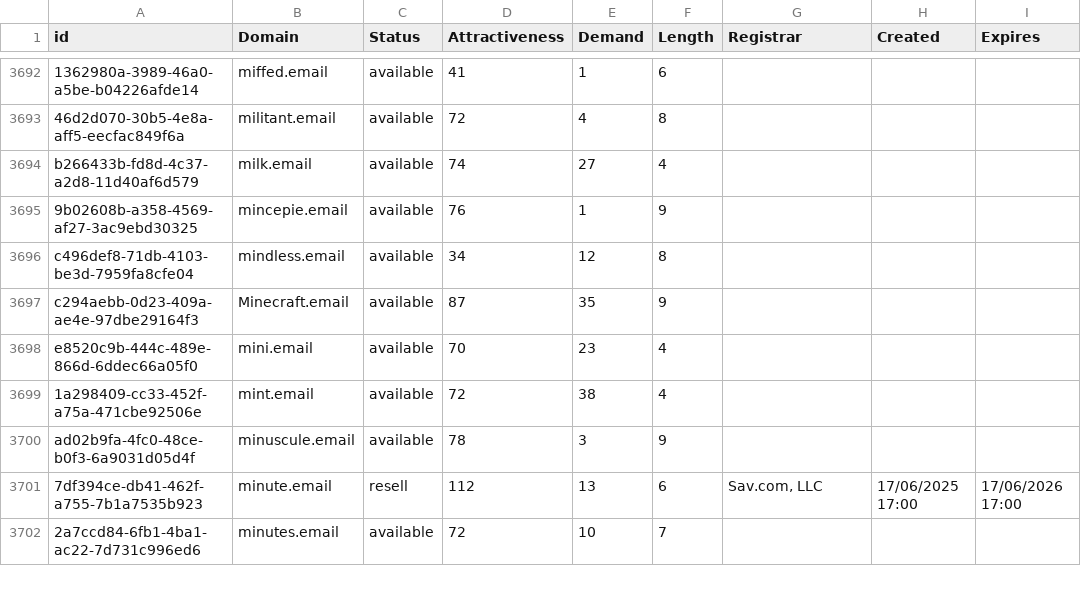
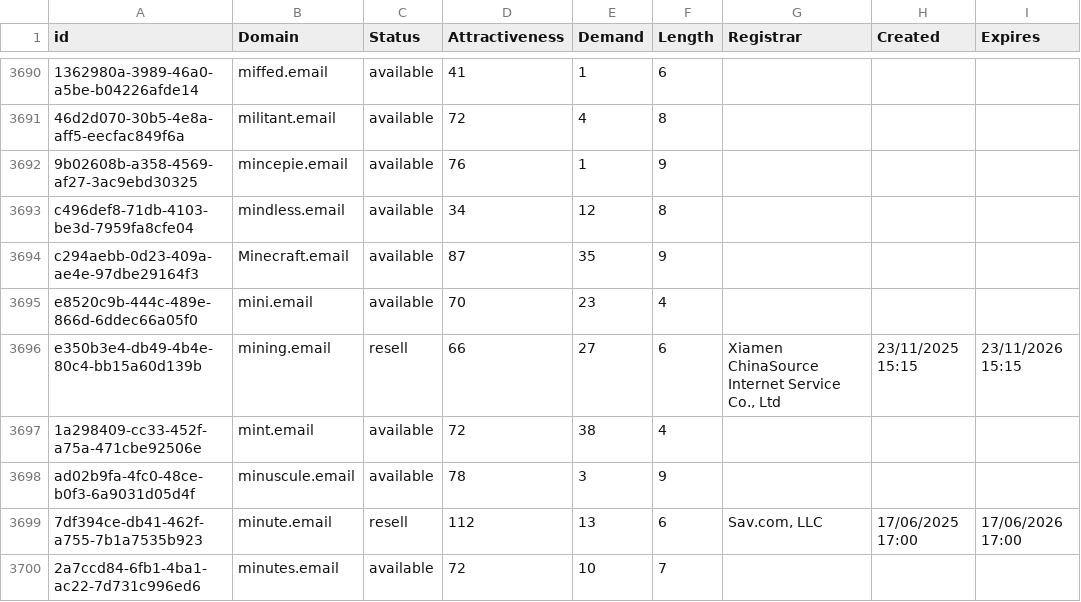
Before and after one commit to UniqueDomains/email-oneword-domains, a CSV file: email.csv, drawn as a sheet; only a part is shown, gaps mark what is left out; removed rows and columns are numbered as before the commit, all else as after; the diff covers the shown part only; the diff names each change by its address in the sheet, - before the commit and + after, or states it on an @@ line.

Commit message:
Domains update

```diff
--- a/email.csv
+++ b/email.csv
-row 3694: b266433b-fd8d-4c37-a2d8-11d40af6d579 | milk.email | available | 74 | 27 | 4
+row 3696: e350b3e4-db49-4b4e-80c4-bb15a60d139b | mining.email | resell | 66 | 27 | 6 | Xiamen ChinaSource Internet Service Co., Ltd | 23/11/2025 15:15 | 23/11/2026 15:15
```
Also changed, not shown: 3 added rows, 2 removed rows and 120 edited cells elsewhere in this file, 2 other files.
